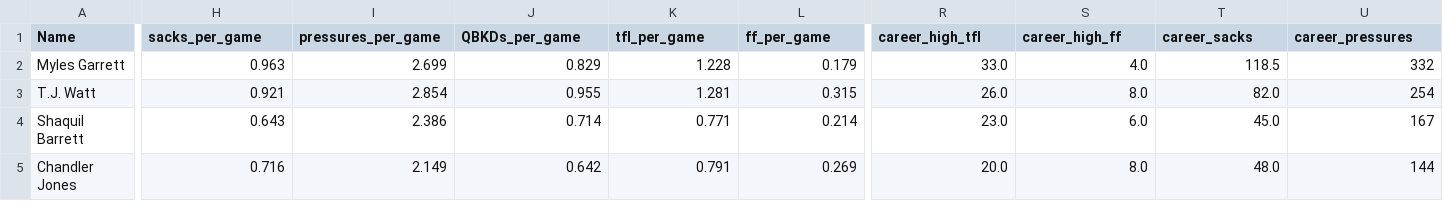
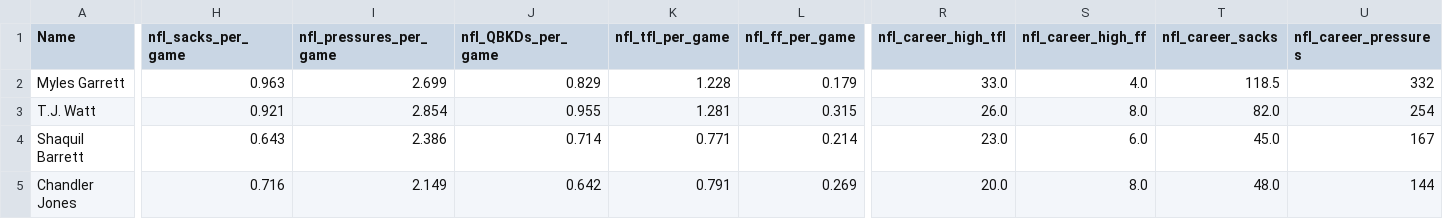
Before and after one commit to QuinnG8/Quinn-Glenn-Analytics, a CSV file: defensive_line/notebooks/dl_analysis_data.csv, drawn as a sheet; only a part is shown, gaps mark what is left out; the diff covers the shown part only; the diff names each change by its address in the sheet, - before the commit and + after, or states it on an @@ line.

```diff
--- a/defensive_line/notebooks/dl_analysis_data.csv
+++ b/defensive_line/notebooks/dl_analysis_data.csv
-H1: sacks_per_game
+H1: nfl_sacks_per_game
-I1: pressures_per_game
+I1: nfl_pressures_per_game
-J1: QBKDs_per_game
+J1: nfl_QBKDs_per_game
-K1: tfl_per_game
+K1: nfl_tfl_per_game
-L1: ff_per_game
+L1: nfl_ff_per_game
-R1: career_high_tfl
+R1: nfl_career_high_tfl
-S1: career_high_ff
+S1: nfl_career_high_ff
-T1: career_sacks
+T1: nfl_career_sacks
-U1: career_pressures
+U1: nfl_career_pressures
```
Also changed, not shown: 4 edited cells elsewhere in this file, 4 other files.
